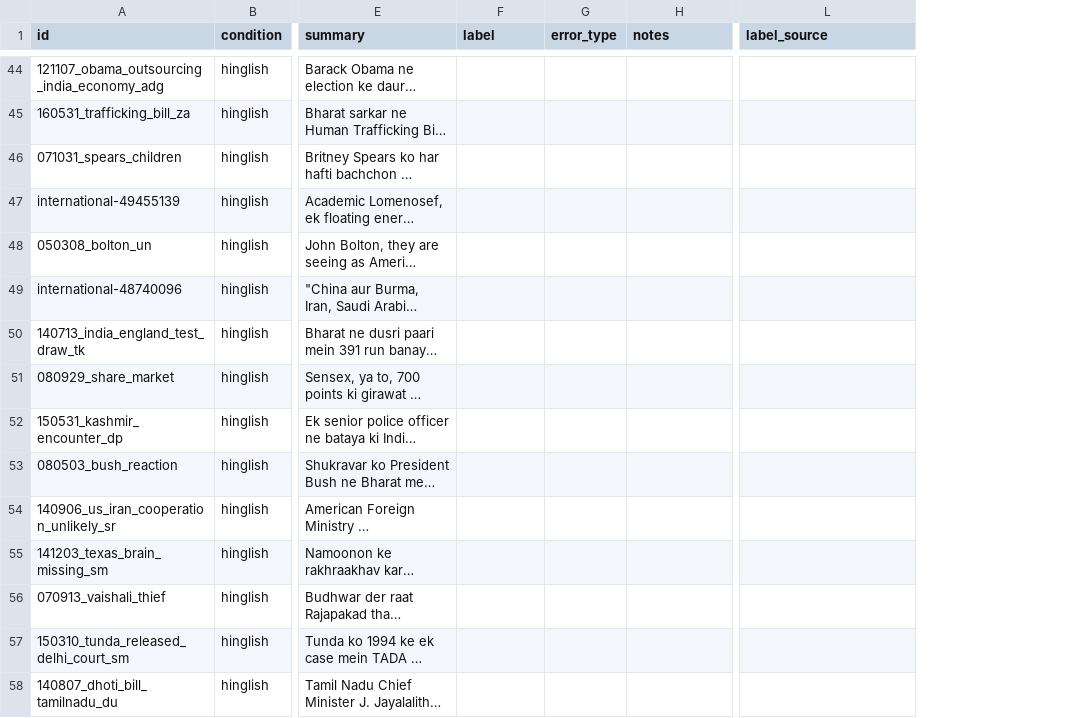
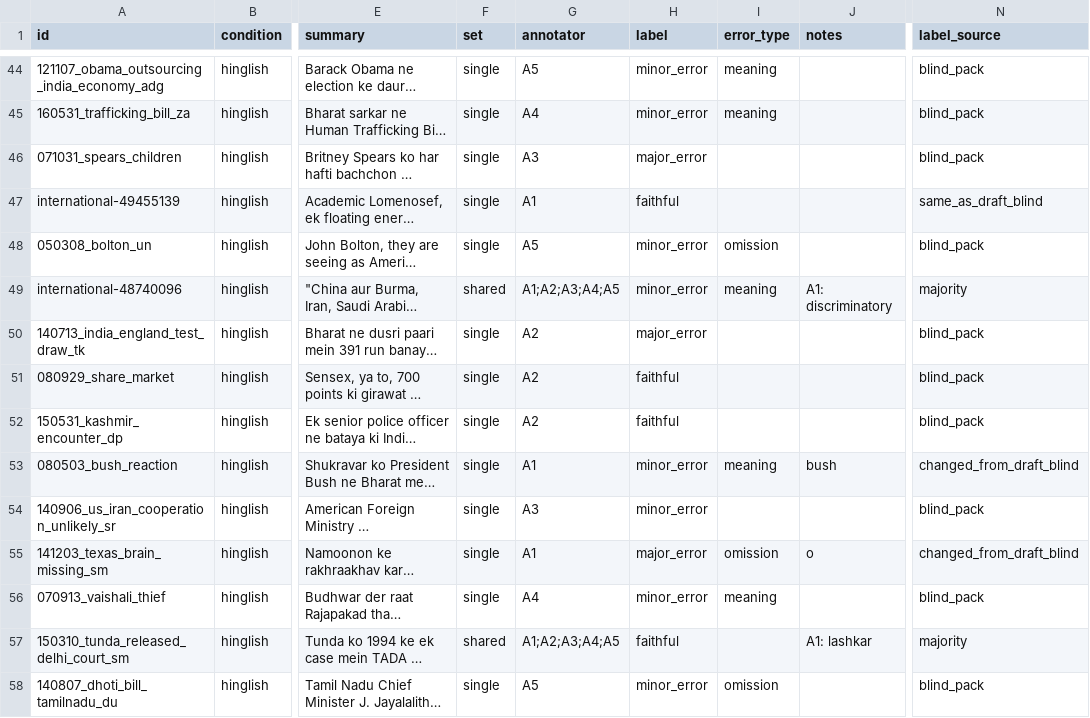
Before and after one commit to Arman0212/FactIndic, a CSV file: results/manual_annotation.csv, drawn as a sheet; only a part is shown, gaps mark what is left out; long unchanged cells end in …; addresses are those after the commit; the diff covers the shown part only; the diff names each change by its address in the sheet, - before the commit and + after, or states it on an @@ line.

Commit message:
Phase 5: merge 5 annotators, metric-human agreement, fill paper results
- merge_annotations: Krippendorff's alpha (handles A3's missing shared rating),
  Fleiss on complete rows, error-type stats only from annotators who gave types
- agreement: 95% bootstrap CIs for r and AUC, constant-metric handling,
  writes results/metric_agreement.csv; neither NLI variant agrees with humans
- figures: metric-vs-human AUC (fig_agreement) and label/error-type figure
- paper: Abstract, Results, Error Analysis, Conclusion written with final numbers

```diff
--- a/results/manual_annotation.csv
+++ b/results/manual_annotation.csv
+column F (set), rows 44-58: single | single | single | single | single | shared | single | single | single | single | single | single | single | shared | single
+column G (annotator), rows 44-58: A5 | A4 | A3 | A1 | A5 | A1;A2;A3;A4;A5 | A2 | A2 | A2 | A1 | A3 | A1 | A4 | A1;A2;A3;A4;A5 | A5
-H44:H45 (label): (empty)
+H44:H45 (label): minor_error
-I44:I45 (error_type): (empty)
+I44:I45 (error_type): meaning
-N44:N46 (label_source): (empty)
+N44:N46 (label_source): blind_pack
-H46 (label): (empty)
+H46 (label): major_error
-H47 (label): (empty)
+H47 (label): faithful
-N47 (label_source): (empty)
+N47 (label_source): same_as_draft_blind
-H48:H49 (label): (empty)
+H48:H49 (label): minor_error
-I48 (error_type): (empty)
+I48 (error_type): omission
-N48 (label_source): (empty)
+N48 (label_source): blind_pack
-I49 (error_type): (empty)
+I49 (error_type): meaning
-J49 (notes): (empty)
+J49 (notes): A1: discriminatory
-N49 (label_source): (empty)
+N49 (label_source): majority
-H50 (label): (empty)
+H50 (label): major_error
-N50:N52 (label_source): (empty)
+N50:N52 (label_source): blind_pack
-H51:H52 (label): (empty)
+H51:H52 (label): faithful
-H53:H54 (label): (empty)
+H53:H54 (label): minor_error
-I53 (error_type): (empty)
+I53 (error_type): meaning
-J53 (notes): (empty)
+J53 (notes): bush
-N53 (label_source): (empty)
+N53 (label_source): changed_from_draft_blind
-N54 (label_source): (empty)
+N54 (label_source): blind_pack
-H55 (label): (empty)
+H55 (label): major_error
-I55 (error_type): (empty)
+I55 (error_type): omission
-J55 (notes): (empty)
+J55 (notes): o
-N55 (label_source): (empty)
+N55 (label_source): changed_from_draft_blind
-H56 (label): (empty)
+H56 (label): minor_error
-I56 (error_type): (empty)
+I56 (error_type): meaning
-N56 (label_source): (empty)
+N56 (label_source): blind_pack
-H57 (label): (empty)
+H57 (label): faithful
-J57 (notes): (empty)
+J57 (notes): A1: lashkar
-N57 (label_source): (empty)
+N57 (label_source): majority
-H58 (label): (empty)
+H58 (label): minor_error
-I58 (error_type): (empty)
+I58 (error_type): omission
-N58 (label_source): (empty)
+N58 (label_source): blind_pack
```
Also changed, not shown: 107 edited cells elsewhere in this file, results/annotation_packs/labels_A1.csv, 28 other files.
